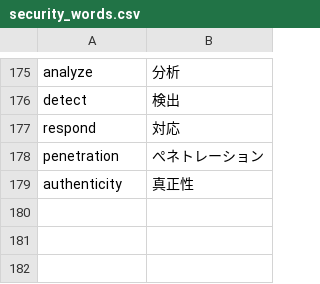
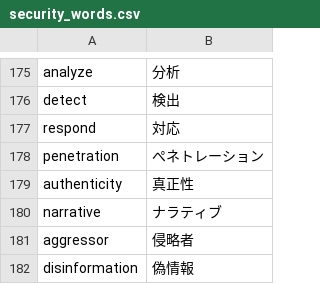
Before and after one commit to SaitoLab/security_words, a CSV file: security_words.csv, drawn as a sheet; only a part is shown, gaps mark what is left out.

Commit message:
Update security_words.csv
ナラティブ
aggressor,侵略者
disinformation,偽情報

```diff
--- a/security_words.csv
+++ b/security_words.csv
@@ -179 +179,4 @@ penetration,ぺネトレーション
 authenticity,真正性
+narrative,ナラティブ
+aggressor,侵略者
+disinformation,偽情報
```
